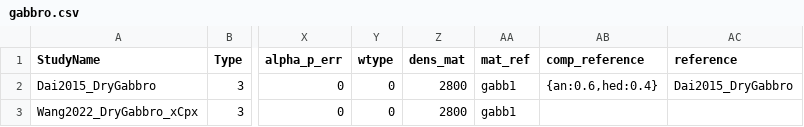
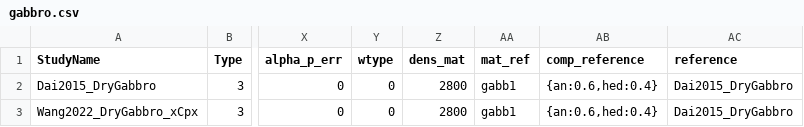
Before and after one commit to sinanozaydin/pide, a CSV file: pide/pide_src/cond_models/rocks/gabbro.csv, drawn as a sheet; only a part is shown, gaps mark what is left out; the diff names each change by its address in the sheet, - before the commit and + after, or states it on an @@ line.

```diff
--- a/pide/pide_src/cond_models/rocks/gabbro.csv
+++ b/pide/pide_src/cond_models/rocks/gabbro.csv
-AB3 (comp_reference): (empty)
+AB3 (comp_reference): {an:0.6,hed:0.4}
-AC3 (reference): (empty)
+AC3 (reference): Dai2015_DryGabbro
```
Also changed, not shown: 7 other files.
